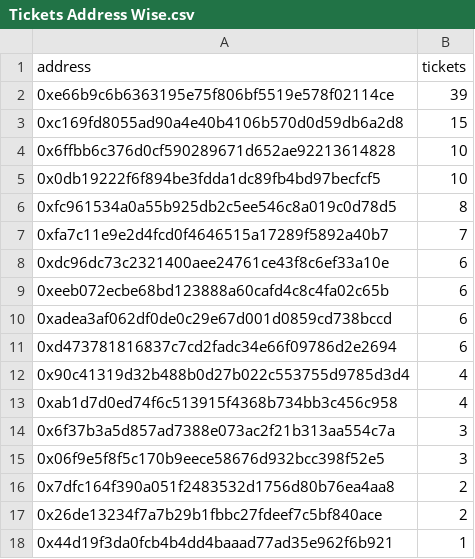
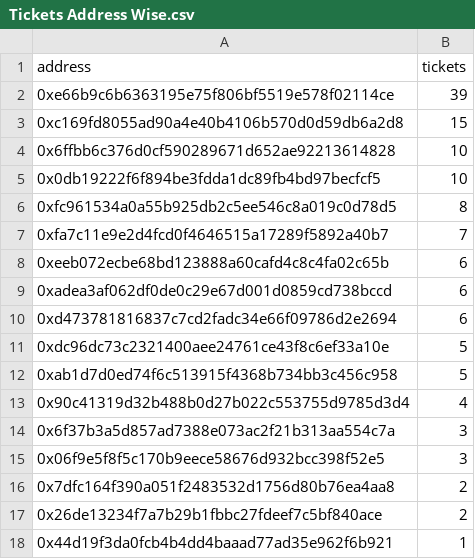
Before and after one commit to ALMIGHTYABE/FTM-Corgis-Tracker, a CSV file: data/Tickets Address Wise.csv, drawn as a sheet; only a part is shown; removed rows and columns are numbered as before the commit, all else as after; the diff names each change by its address in the sheet, - before the commit and + after, or states it on an @@ line.

```diff
--- a/data/Tickets Address Wise.csv
+++ b/data/Tickets Address Wise.csv
-row 8: 0xdc96dc73c2321400aee24761ce43f8c6ef33a10e | 6
+row 11: 0xdc96dc73c2321400aee24761ce43f8c6ef33a10e | 5
+row 12: 0xab1d7d0ed74f6c513915f4368b734bb3c456c958 | 5
-row 13: 0xab1d7d0ed74f6c513915f4368b734bb3c456c958 | 4
```
Also changed, not shown: data/corgis.csv.
